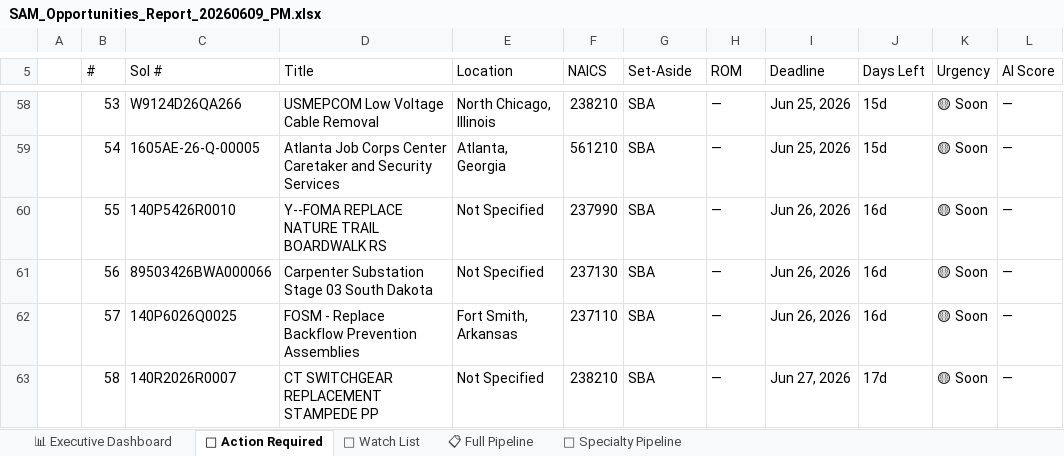
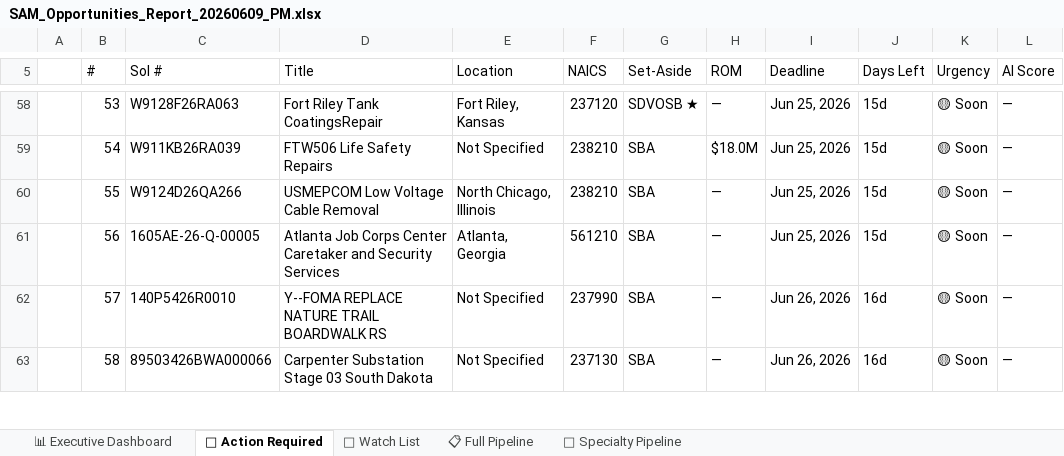
Before and after one commit to juliaopenclaw2026/bd-pipeline, an Excel workbook: SAM_Opportunities_Report_20260609_PM.xlsx, sheet 🔴 Action Required, drawn as a sheet; only a part is shown, gaps mark what is left out; values as stored, in another font and other column widths than the file's, no cell formats; the diff covers the shown part only; the diff names each change by its address in the sheet, - before the commit and + after, or states it on an @@ line.

```diff
--- a/SAM_Opportunities_Report_20260609_PM.xlsx (sheet 🔴 Action Required)
+++ b/SAM_Opportunities_Report_20260609_PM.xlsx (sheet 🔴 Action Required)
-C58 (Sol #): W9124D26QA266
+C58 (Sol #): W9128F26RA063
-D58 (Title): USMEPCOM Low Voltage Cable Removal
+D58 (Title): Fort Riley Tank CoatingsRepair
-E58 (Location): North Chicago, Illinois
+E58 (Location): Fort Riley, Kansas
-F58 (NAICS): 238210
+F58 (NAICS): 237120
-G58 (Set-Aside): SBA
+G58 (Set-Aside): SDVOSB ★
-C59 (Sol #): 1605AE-26-Q-00005
+C59 (Sol #): W911KB26RA039
-D59 (Title): Atlanta Job Corps Center Caretaker and Security Services
+D59 (Title): FTW506 Life Safety Repairs
-E59 (Location): Atlanta, Georgia
+E59 (Location): Not Specified
-F59 (NAICS): 561210
+F59 (NAICS): 238210
-H59 (ROM): —
+H59 (ROM): $18.0M
-C60 (Sol #): 140P5426R0010
+C60 (Sol #): W9124D26QA266
-D60 (Title): Y--FOMA REPLACE NATURE TRAIL BOARDWALK RS
+D60 (Title): USMEPCOM Low Voltage Cable Removal
-E60 (Location): Not Specified
+E60 (Location): North Chicago, Illinois
-F60 (NAICS): 237990
+F60 (NAICS): 238210
-I60:I61 (Deadline): Jun 26, 2026
+I60:I61 (Deadline): Jun 25, 2026
-J60:J61 (Days Left): 16d
+J60:J61 (Days Left): 15d
-C61 (Sol #): 89503426BWA000066
+C61 (Sol #): 1605AE-26-Q-00005
-D61 (Title): Carpenter Substation Stage 03 South Dakota
+D61 (Title): Atlanta Job Corps Center Caretaker and Security Services
-E61 (Location): Not Specified
+E61 (Location): Atlanta, Georgia
-F61 (NAICS): 237130
+F61 (NAICS): 561210
-C62 (Sol #): 140P6026Q0025
+C62 (Sol #): 140P5426R0010
-D62 (Title): FOSM - Replace Backflow Prevention Assemblies
+D62 (Title): Y--FOMA REPLACE NATURE TRAIL BOARDWALK RS
-E62 (Location): Fort Smith, Arkansas
+E62 (Location): Not Specified
-F62 (NAICS): 237110
+F62 (NAICS): 237990
-C63 (Sol #): 140R2026R0007
+C63 (Sol #): 89503426BWA000066
-D63 (Title): CT SWITCHGEAR REPLACEMENT STAMPEDE PP
+D63 (Title): Carpenter Substation Stage 03 South Dakota
-F63 (NAICS): 238210
+F63 (NAICS): 237130
-I63 (Deadline): Jun 27, 2026
+I63 (Deadline): Jun 26, 2026
-J63 (Days Left): 17d
+J63 (Days Left): 16d
```
Also changed, not shown: 4 added rows and 182 edited cells elsewhere in this sheet, sheet 📋 Full Pipeline, sheet 🔧 Specialty Pipeline, sheet 📊 Executive Dashboard, sheet 👀 Watch List, cell formats, 4 other files.
